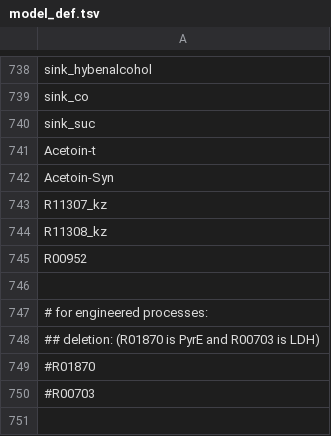
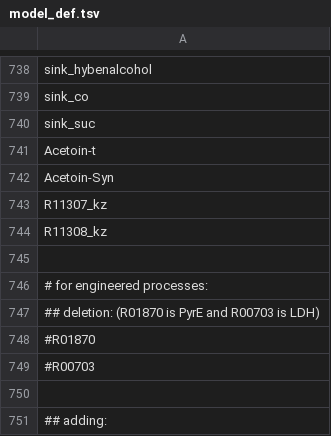
Before and after one commit to zhanglab/GEM-iCbes, a TSV file: New_Cbes_GEM/model_def.tsv, drawn as a sheet; only a part is shown, gaps mark what is left out; the shorter side is filled out with more unchanged rows.

Commit message:
remove the duplicate of R00952 from the model_def.tsv file

```diff
--- a/New_Cbes_GEM/model_def.tsv
+++ b/New_Cbes_GEM/model_def.tsv
@@ -744,3 +744,2 @@ R11307_kz
 R11308_kz
-R00952
 
```
